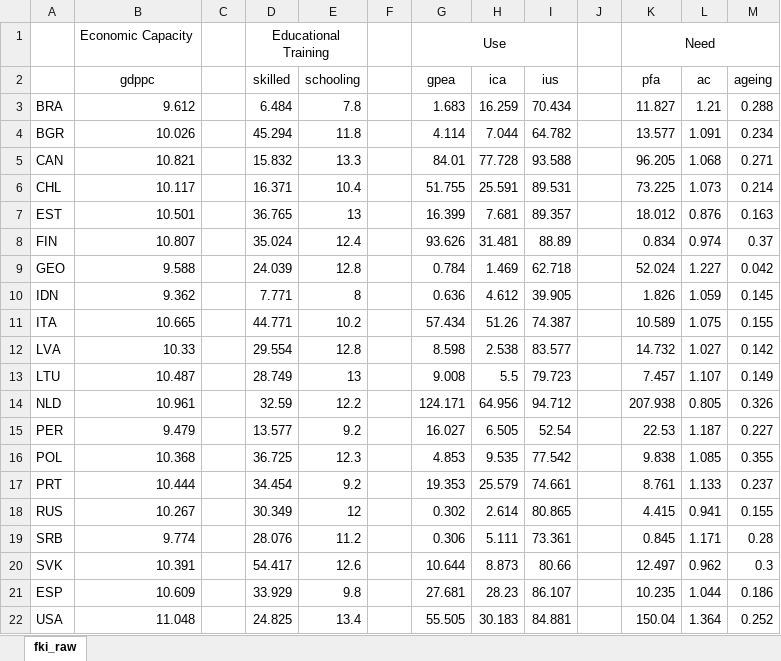
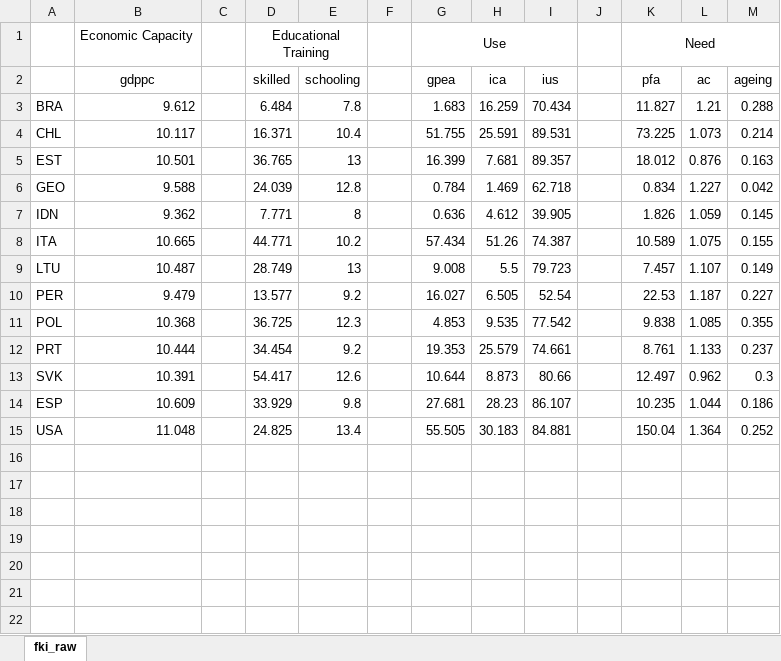
Before and after one commit to tonyctan/CEMO-master-thesis, an Excel workbook: Data/L3/fki_raw.xlsx, sheet fki_raw, drawn as a sheet; values as stored, in another font and other column widths than the file's, no borders; removed rows and columns are numbered as before the commit, all else as after; the diff names each change by its address in the sheet, - before the commit and + after, or states it on an @@ line.

```diff
--- a/Data/L3/fki_raw.xlsx (sheet fki_raw)
+++ b/Data/L3/fki_raw.xlsx (sheet fki_raw)
-row 4: BGR | 10.026 |  | 45.294 | 11.8 |  | 4.114 | 7.044 | 64.782 |  | 13.577 | 1.091 | 0.234
-row 5: CAN | 10.821 |  | 15.832 | 13.3 |  | 84.01 | 77.728 | 93.588 |  | 96.205 | 1.068 | 0.271
-row 8: FIN | 10.807 |  | 35.024 | 12.4 |  | 93.626 | 31.481 | 88.89 |  | 0.834 | 0.974 | 0.37
-K6 (pfa): 52.024
+K6 (pfa): 0.834
-row 12: LVA | 10.33 |  | 29.554 | 12.8 |  | 8.598 | 2.538 | 83.577 |  | 14.732 | 1.027 | 0.142
-row 14: NLD | 10.961 |  | 32.59 | 12.2 |  | 124.171 | 64.956 | 94.712 |  | 207.938 | 0.805 | 0.326
-row 18: RUS | 10.267 |  | 30.349 | 12 |  | 0.302 | 2.614 | 80.865 |  | 4.415 | 0.941 | 0.155
-row 19: SRB | 9.774 |  | 28.076 | 11.2 |  | 0.306 | 5.111 | 73.361 |  | 0.845 | 1.171 | 0.28
```
Also changed, not shown: Model building/Estimates.xlsx, 41 other files.
